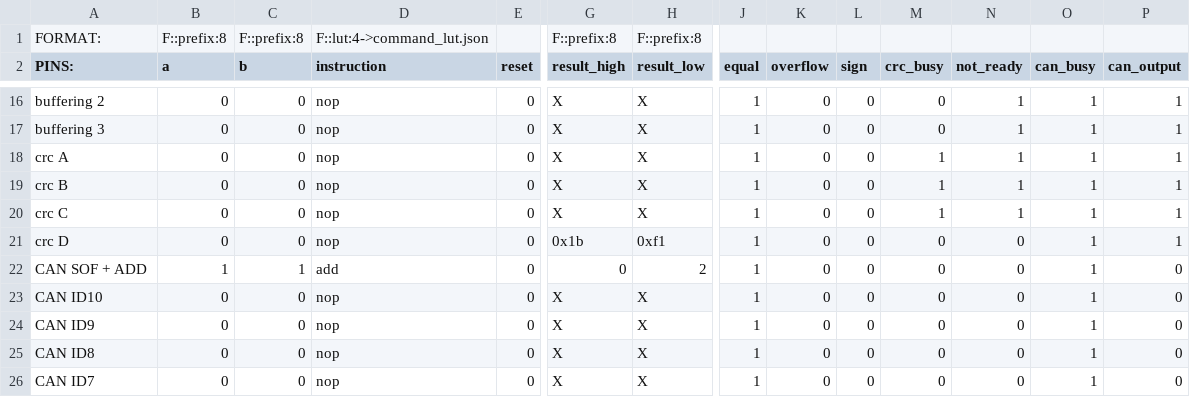
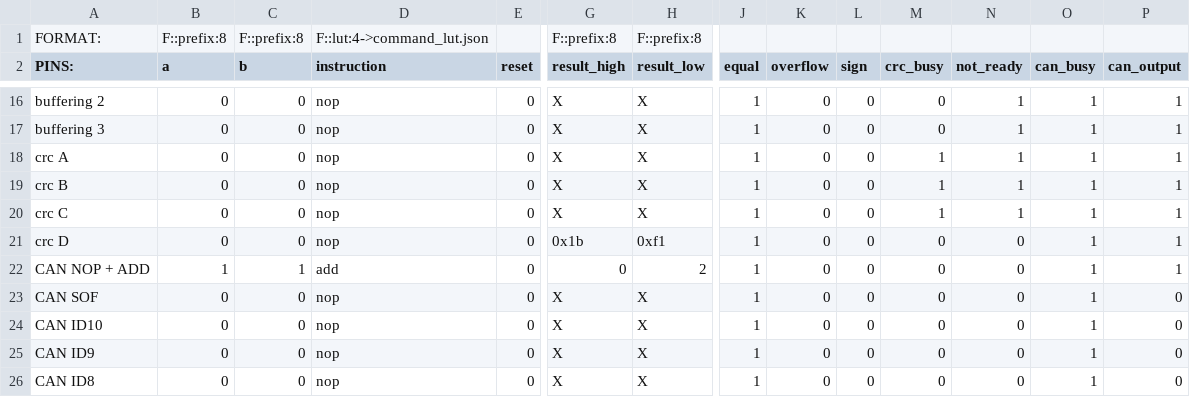
Before and after one commit to frederik-hoeft/fhdw-vhdl-alu-can, a CSV file: src/alu/tb.csv, drawn as a sheet; only a part is shown, gaps mark what is left out; the shorter side is filled out with more unchanged rows; rows hold the shown columns only; the diff names each change by its address in the sheet, - before the commit and + after, or states it on an @@ line.

```diff
--- a/src/alu/tb.csv
+++ b/src/alu/tb.csv
-A22 (PINS:): CAN SOF + ADD
+A22 (PINS:): CAN NOP + ADD
-P22 (can_output): 0
+P22 (can_output): 1
+row 23: CAN SOF | 0 | 0 | nop | 0 | X | X | 1 | 0 | 0 | 0 | 0 | 1 | 0
```
Also changed, not shown: 5 other files.
